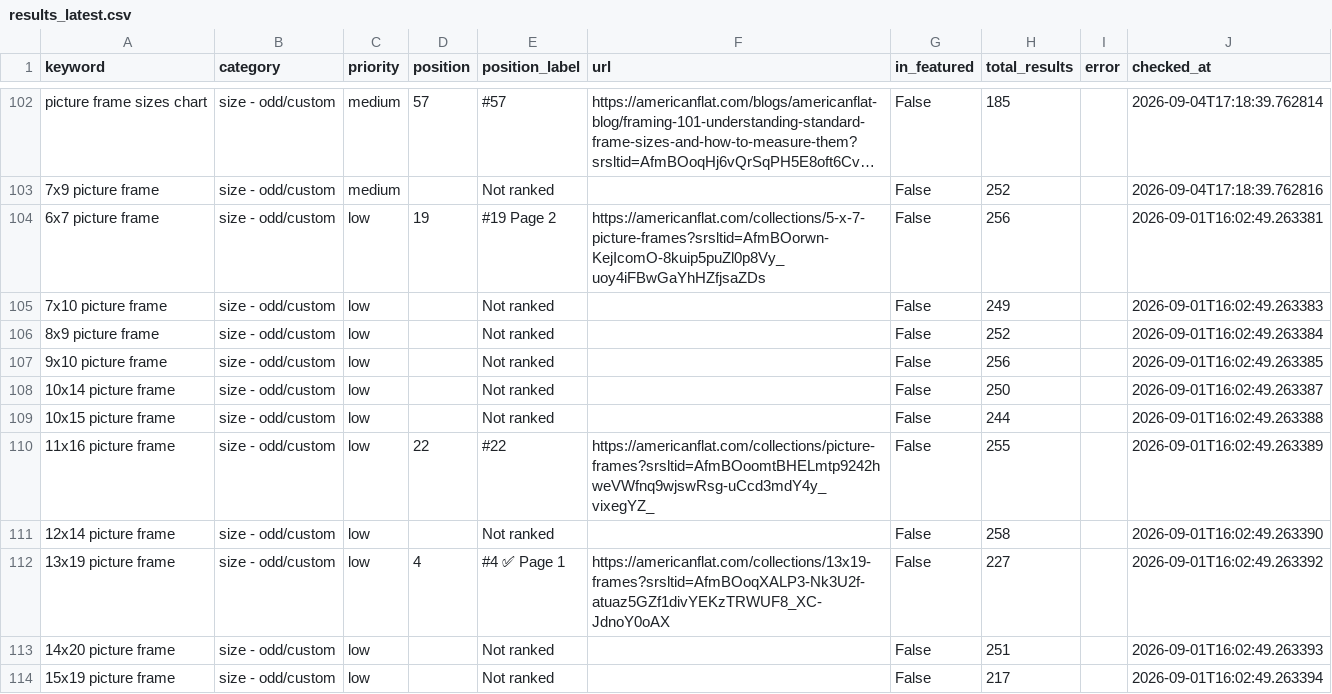
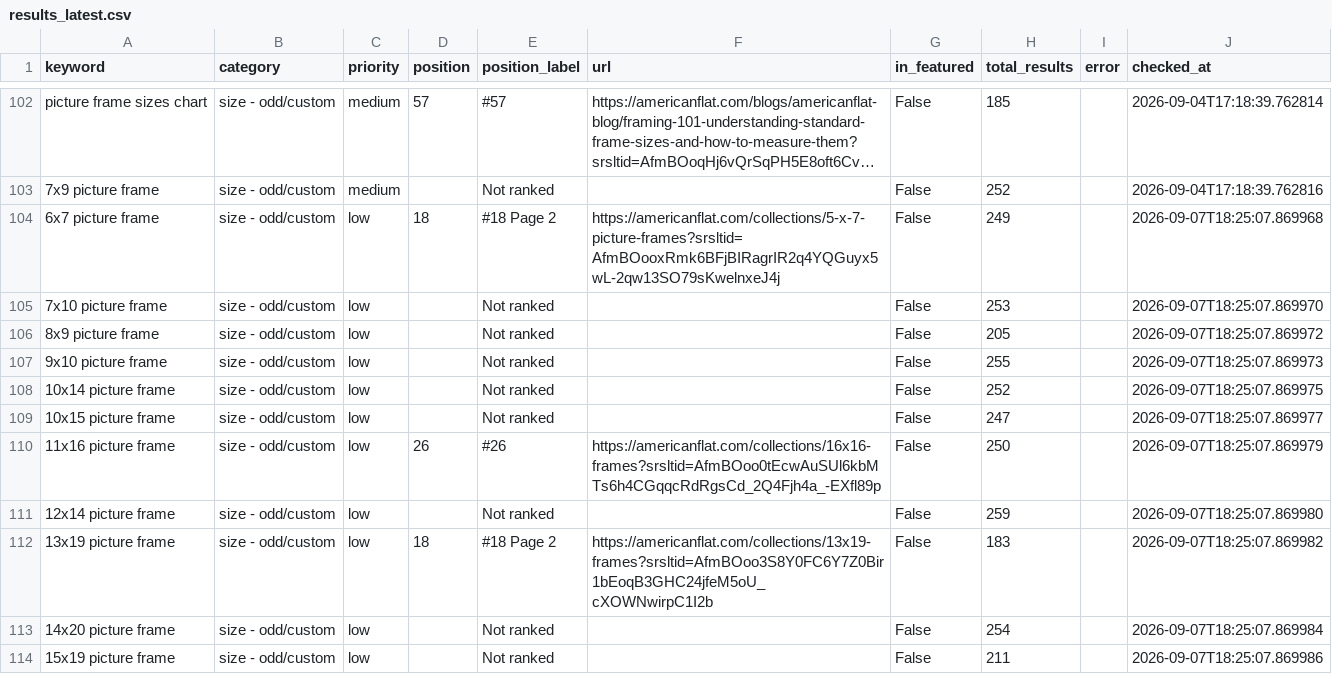
Before and after one commit to juan-americanflat/webcrawler, a CSV file: results_latest.csv, drawn as a sheet; only a part is shown, gaps mark what is left out; long unchanged cells end in …; the diff covers the shown part only; the diff names each change by its address in the sheet, - before the commit and + after, or states it on an @@ line.

```diff
--- a/results_latest.csv
+++ b/results_latest.csv
-D104 (position): 19
+D104 (position): 18
-E104 (position_label): #19 Page 2
+E104 (position_label): #18 Page 2
-F104 (url): https://americanflat.com/collections/5-x-7-picture-frames?srsltid=AfmBOorwn-KejIcomO-8kuip5puZl0p8Vy_uoy4iFBwGaYhHZfjsaZDs
+F104 (url): https://americanflat.com/collections/5-x-7-picture-frames?srsltid=AfmBOooxRmk6BFjBIRagrIR2q4YQGuyx5wL-2qw13SO79sKwelnxeJ4j
-H104 (total_results): 256
+H104 (total_results): 249
-J104 (checked_at): 2026-09-01T16:02:49.263381
+J104 (checked_at): 2026-09-07T18:25:07.869968
-H105 (total_results): 249
+H105 (total_results): 253
-J105 (checked_at): 2026-09-01T16:02:49.263383
+J105 (checked_at): 2026-09-07T18:25:07.869970
-H106 (total_results): 252
+H106 (total_results): 205
-J106 (checked_at): 2026-09-01T16:02:49.263384
+J106 (checked_at): 2026-09-07T18:25:07.869972
-H107 (total_results): 256
+H107 (total_results): 255
-J107 (checked_at): 2026-09-01T16:02:49.263385
+J107 (checked_at): 2026-09-07T18:25:07.869973
-H108 (total_results): 250
+H108 (total_results): 252
-J108 (checked_at): 2026-09-01T16:02:49.263387
+J108 (checked_at): 2026-09-07T18:25:07.869975
-H109 (total_results): 244
+H109 (total_results): 247
-J109 (checked_at): 2026-09-01T16:02:49.263388
+J109 (checked_at): 2026-09-07T18:25:07.869977
-D110 (position): 22
+D110 (position): 26
-E110 (position_label): #22
+E110 (position_label): #26
-F110 (url): https://americanflat.com/collections/picture-frames?srsltid=AfmBOoomtBHELmtp9242hweVWfnq9wjswRsg-uCcd3mdY4y_vixegYZ_
+F110 (url): https://americanflat.com/collections/16x16-frames?srsltid=AfmBOoo0tEcwAuSUl6kbMTs6h4CGqqcRdRgsCd_2Q4Fjh4a_-EXfl89p
-H110 (total_results): 255
+H110 (total_results): 250
-J110 (checked_at): 2026-09-01T16:02:49.263389
+J110 (checked_at): 2026-09-07T18:25:07.869979
-H111 (total_results): 258
+H111 (total_results): 259
-J111 (checked_at): 2026-09-01T16:02:49.263390
+J111 (checked_at): 2026-09-07T18:25:07.869980
-D112 (position): 4
+D112 (position): 18
-E112 (position_label): #4 ✅ Page 1
+E112 (position_label): #18 Page 2
-F112 (url): https://americanflat.com/collections/13x19-frames?srsltid=AfmBOoqXALP3-Nk3U2f-atuaz5GZf1divYEKzTRWUF8_XC-JdnoY0oAX
+F112 (url): https://americanflat.com/collections/13x19-frames?srsltid=AfmBOoo3S8Y0FC6Y7Z0Bir1bEoqB3GHC24jfeM5oU_cXOWNwirpC1I2b
-H112 (total_results): 227
+H112 (total_results): 183
-J112 (checked_at): 2026-09-01T16:02:49.263392
+J112 (checked_at): 2026-09-07T18:25:07.869982
-H113 (total_results): 251
+H113 (total_results): 254
-J113 (checked_at): 2026-09-01T16:02:49.263393
+J113 (checked_at): 2026-09-07T18:25:07.869984
-H114 (total_results): 217
+H114 (total_results): 211
-J114 (checked_at): 2026-09-01T16:02:49.263394
+J114 (checked_at): 2026-09-07T18:25:07.869986
```
Also changed, not shown: 54 edited cells elsewhere in this file, results_history/results_2026-09-07.csv.
